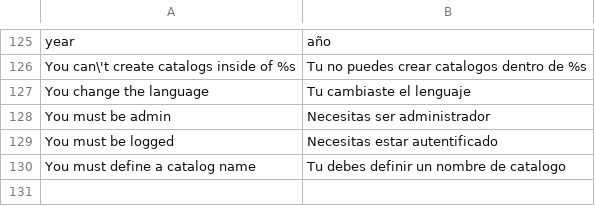
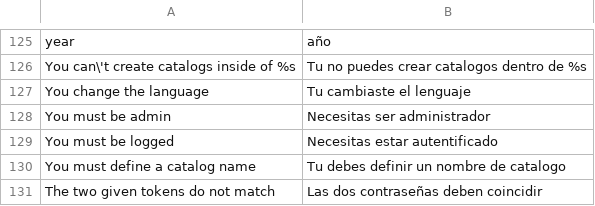
Before and after one commit to ccaballero/babel, a CSV file: data/i18n/es.csv, drawn as a sheet; only a part is shown, gaps mark what is left out; the diff names each change by its address in the sheet, - before the commit and + after, or states it on an @@ line.

```diff
--- a/data/i18n/es.csv
+++ b/data/i18n/es.csv
+row 131: The two given tokens do not match | Las dos contraseñas deben coincidir
```
Also changed, not shown: data/i18n/en.csv, 18 other files.
